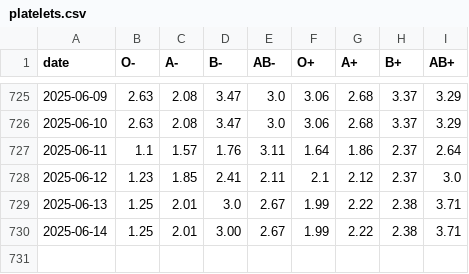
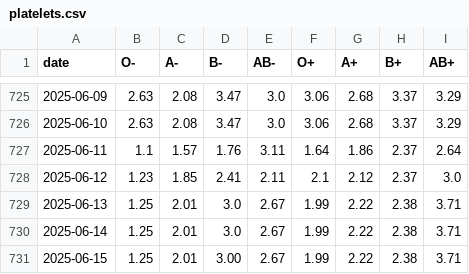
Before and after one commit to svenlatham/nhsbt-blood-levels, a CSV file: platelets.csv, drawn as a sheet; only a part is shown, gaps mark what is left out.

```diff
--- a/platelets.csv
+++ b/platelets.csv
@@ -729,2 +729,3 @@ date,O-,A-,B-,AB-,O+,A+,B+,AB+
 2025-06-13,1.25,2.01,3.0,2.67,1.99,2.22,2.38,3.71
-2025-06-14,1.25,2.01,3.00,2.67,1.99,2.22,2.38,3.71
+2025-06-14,1.25,2.01,3.0,2.67,1.99,2.22,2.38,3.71
+2025-06-15,1.25,2.01,3.00,2.67,1.99,2.22,2.38,3.71
```
Also changed, not shown: blood.csv.
